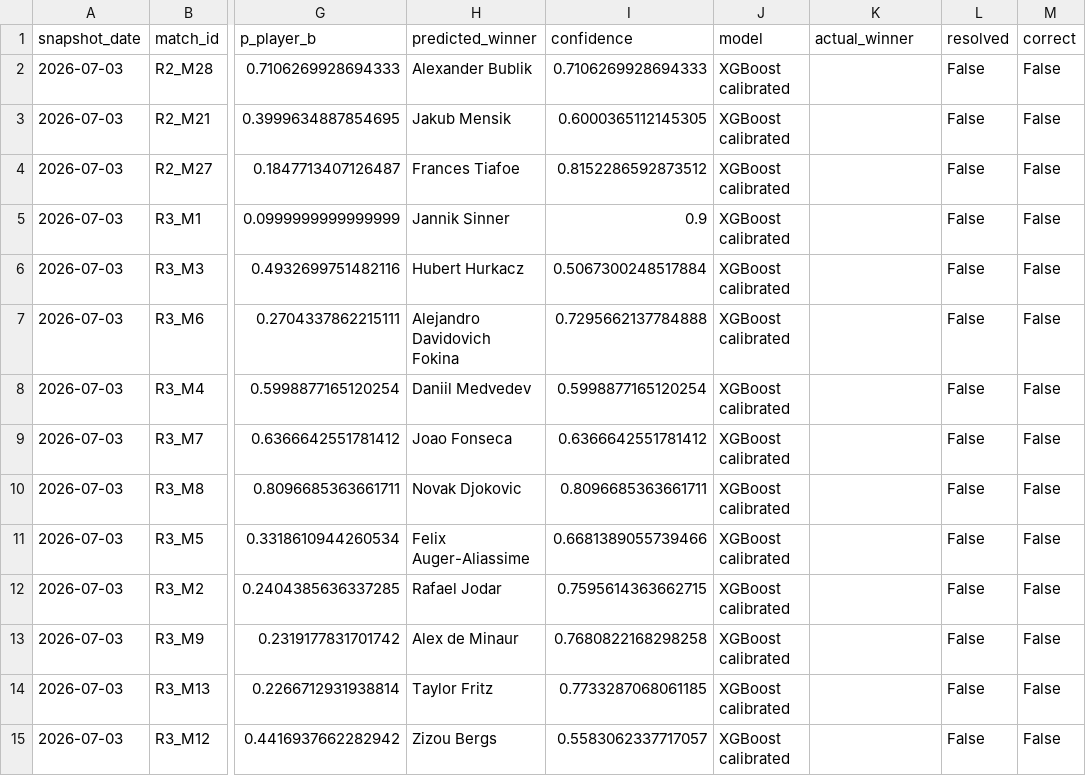
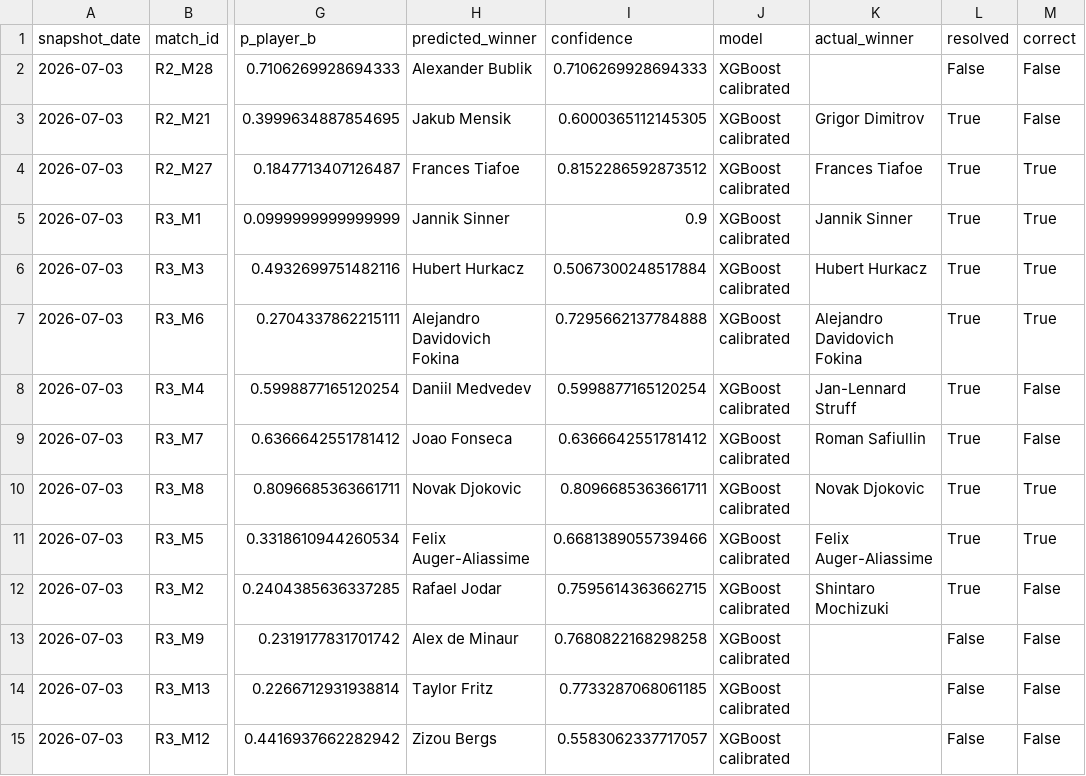
Before and after one commit to renzorico/wimbledon-predictor, a CSV file: data/predictions/2026-07-03/match_predictions_evaluated.csv, drawn as a sheet; only a part is shown, gaps mark what is left out; the diff names each change by its address in the sheet, - before the commit and + after, or states it on an @@ line.

```diff
--- a/data/predictions/2026-07-03/match_predictions_evaluated.csv
+++ b/data/predictions/2026-07-03/match_predictions_evaluated.csv
-K3 (actual_winner): (empty)
+K3 (actual_winner): Grigor Dimitrov
-L3:L12 (resolved): False
+L3:L12 (resolved): True
-K4 (actual_winner): (empty)
+K4 (actual_winner): Frances Tiafoe
-M4:M7 (correct): False
+M4:M7 (correct): True
-K5 (actual_winner): (empty)
+K5 (actual_winner): Jannik Sinner
-K6 (actual_winner): (empty)
+K6 (actual_winner): Hubert Hurkacz
-K7 (actual_winner): (empty)
+K7 (actual_winner): Alejandro Davidovich Fokina
-K8 (actual_winner): (empty)
+K8 (actual_winner): Jan-Lennard Struff
-K9 (actual_winner): (empty)
+K9 (actual_winner): Roman Safiullin
-K10 (actual_winner): (empty)
+K10 (actual_winner): Novak Djokovic
-M10:M11 (correct): False
+M10:M11 (correct): True
-K11 (actual_winner): (empty)
+K11 (actual_winner): Felix Auger-Aliassime
-K12 (actual_winner): (empty)
+K12 (actual_winner): Shintaro Mochizuki
```
Also changed, not shown: 11 other files.
